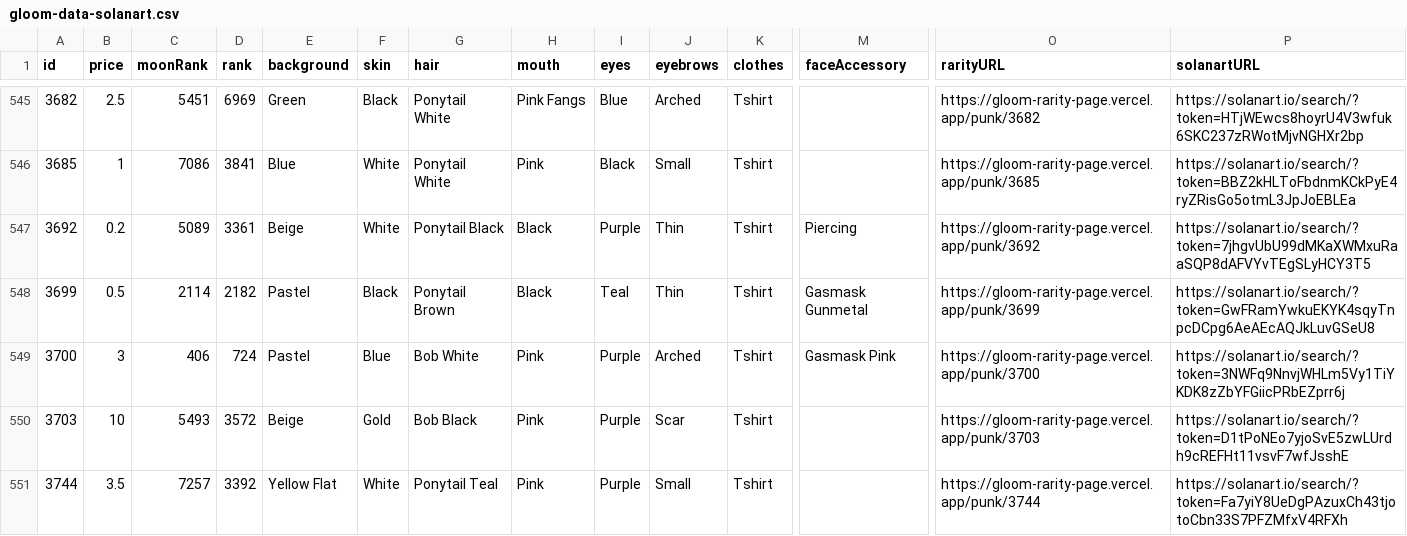
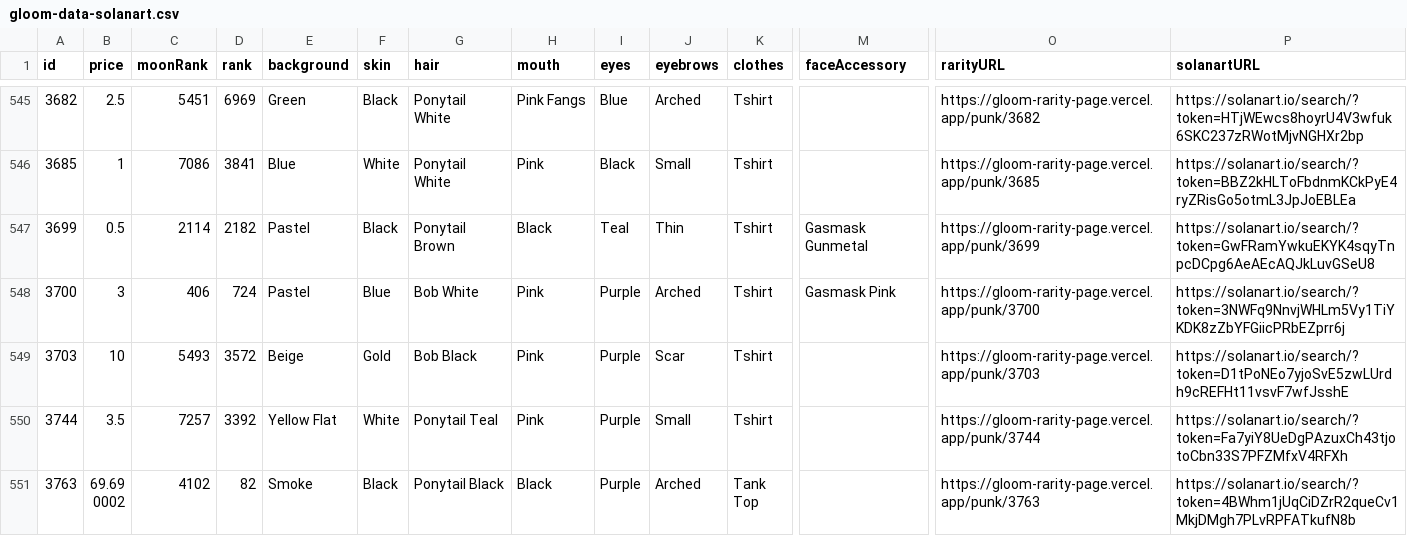
Before and after one commit to braposo/gloom-monitor, a CSV file: gloom-data-solanart.csv, drawn as a sheet; only a part is shown, gaps mark what is left out; the shorter side is filled out with more unchanged rows; rows hold the shown columns only; the diff names each change by its address in the sheet, - before the commit and + after, or states it on an @@ line.

Commit message:
Flat: latest data (2021-11-23T21:40:34.071Z) {   "date": "2021-11-23T21:40:34.071Z",   "files": [     {       "name": "gloom-data-solanart.csv",       "deltaBytes": -209,       "source": "https://qzlsklfacc.medianetwork.cloud/nft_for_sale?collection=gloompunk"     },     {       "name": "gloom-picks-solanart.csv",       "deltaBytes": 2,       "source": "https://qzlsklfacc.medianetwork.cloud/nft_for_sale?collection=gloompunk"     }   ] }

```diff
--- a/gloom-data-solanart.csv
+++ b/gloom-data-solanart.csv
-row 547: 3692 | 0.2 | 5089 | 3361 | Beige | White | Ponytail Black | Black | Purple | Thin | Tshirt | Piercing | https://gloom-rarity-page.vercel.app/punk/3692 | https://solanart.io/search/?token=7jhgvUbU99dMKaXWMxuRaaSQP8dAFVYvTEgSLyHCY3T5
```
Also changed, not shown: gloom-picks-solanart.csv.
